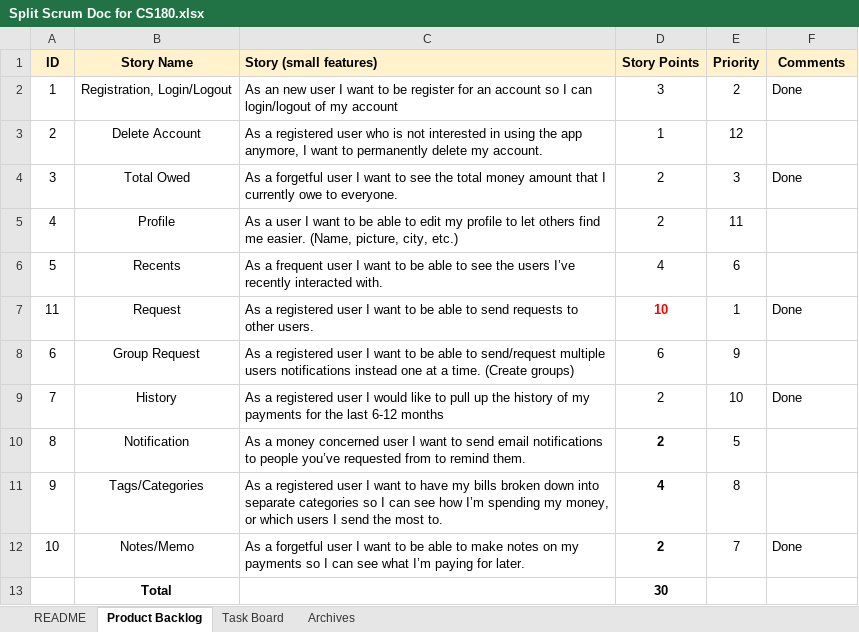
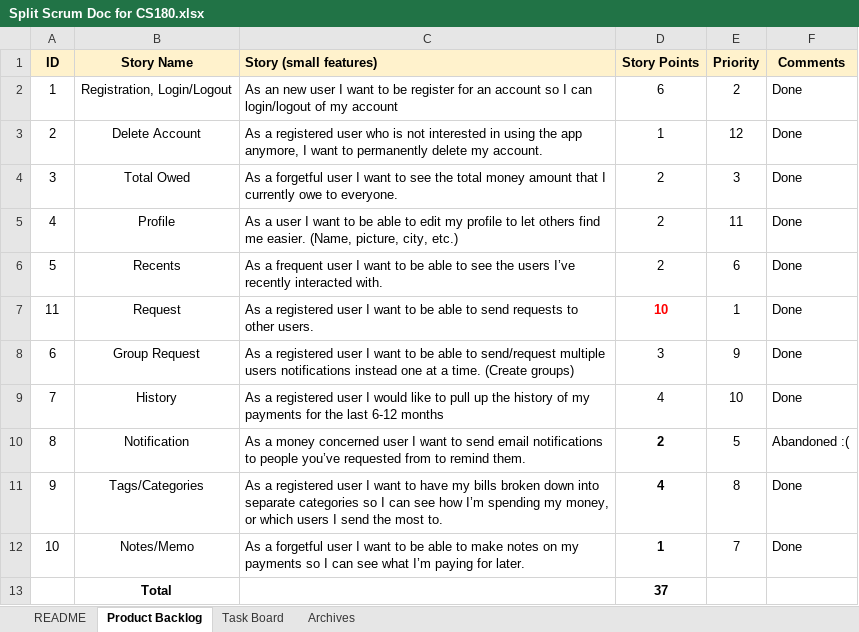
Before and after one commit to alexshin0523/split, an Excel workbook: docs/Split Scrum Doc for CS180.xlsx, sheet Product Backlog, drawn as a sheet; values as stored, in another font and other column widths than the file's, no borders; charts and pictures and conditional formats not drawn; the diff names each change by its address in the sheet, - before the commit and + after, or states it on an @@ line.

```diff
--- a/docs/Split Scrum Doc for CS180.xlsx (sheet Product Backlog)
+++ b/docs/Split Scrum Doc for CS180.xlsx (sheet Product Backlog)
-D2 (Story Points): 3
+D2 (Story Points): 6
-F3 (Comments): (empty)
+F3 (Comments): Done
-F5:F6 (Comments): (empty)
+F5:F6 (Comments): Done
-D6 (Story Points): 4
+D6 (Story Points): 2
-D8 (Story Points): 6
+D8 (Story Points): 3
-F8 (Comments): (empty)
+F8 (Comments): Done
-D9 (Story Points): 2
+D9 (Story Points): 4
-F10 (Comments): (empty)
+F10 (Comments): Abandoned :(
-F11 (Comments): (empty)
+F11 (Comments): Done
-D12 (Story Points): 2
+D12 (Story Points): 1
-D13 (Story Points): 30
+D13 (Story Points): 37
```
Also changed, not shown: sheet Archives, sheet Task Board, 1 other file.
